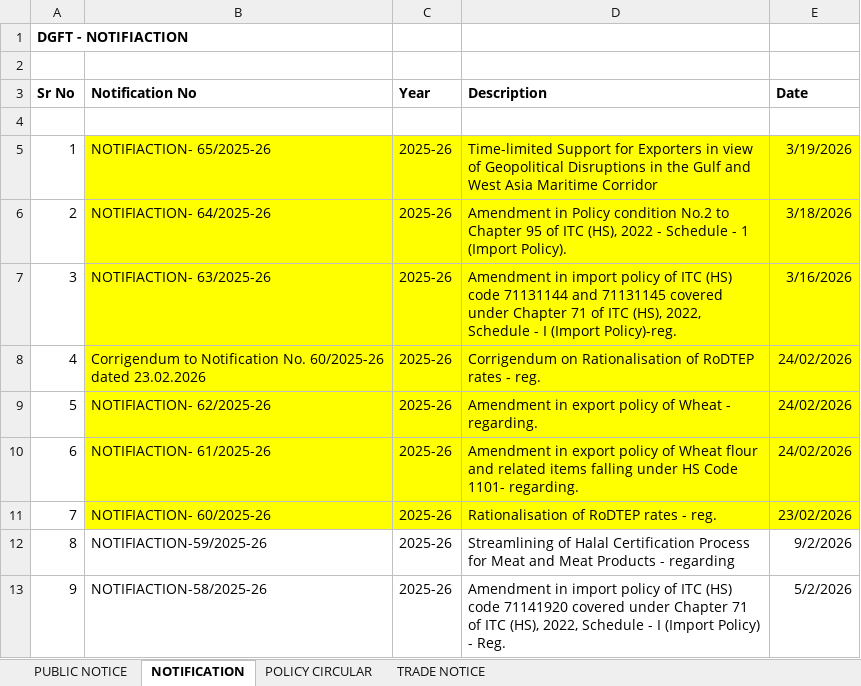
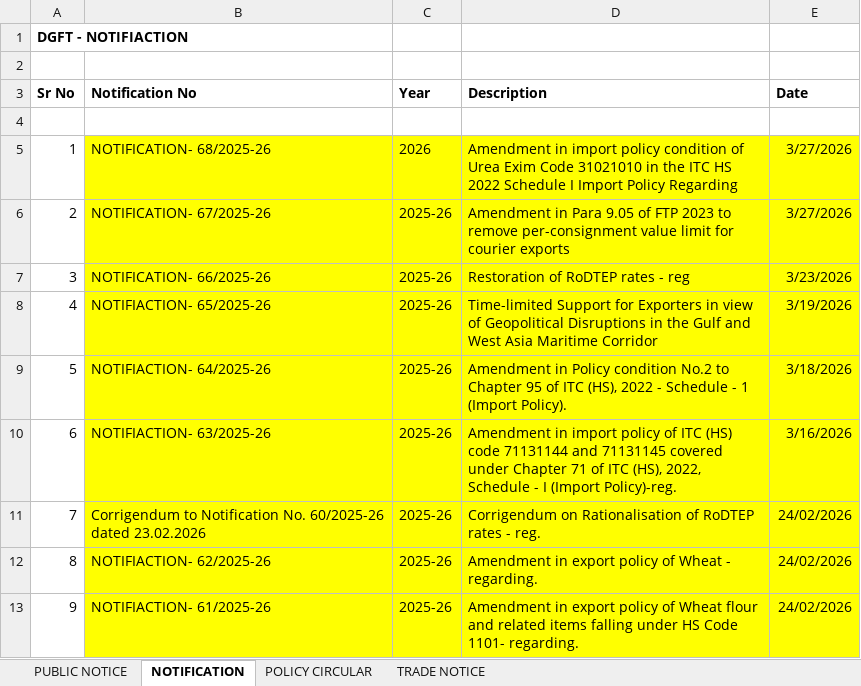
Before and after one commit to omkar404/eximinq-global-connection, an Excel workbook: backend/PDF_DOC/ALL_PDF/DGFT POLICY - Copy.xlsx, sheet NOTIFICATION, drawn as a sheet; only a part is shown; the shorter side is filled out with more unchanged rows; values as stored, in another font and other column widths than the file's, no borders; addresses are those after the commit; the diff names each change by its address in the sheet, - before the commit and + after, or states it on an @@ line.

Commit message:
Defense industry and form and link  DGFT

```diff
--- a/backend/PDF_DOC/ALL_PDF/DGFT POLICY - Copy.xlsx (sheet NOTIFICATION)
+++ b/backend/PDF_DOC/ALL_PDF/DGFT POLICY - Copy.xlsx (sheet NOTIFICATION)
+row 5: 1 | NOTIFICATION- 68/2025-26 | 2026 | Amendment in import policy condition of Urea Exim Code 31021010 in the ITC HS 2022 Schedule I Import Policy Regarding | 3/27/2026
+row 6: 2 | NOTIFICATION- 67/2025-26 | 2025-26 | Amendment in Para 9.05 of FTP 2023 to remove per-consignment value limit for courier exports | 3/27/2026
+row 7: 3 | NOTIFICATION- 66/2025-26 | 2025-26 | Restoration of RoDTEP rates - reg | 3/23/2026
@@ column A (Sr No) renumbered from row 8 down @@
```
Also changed, not shown: sheet PUBLIC NOTICE, 14 other files.
